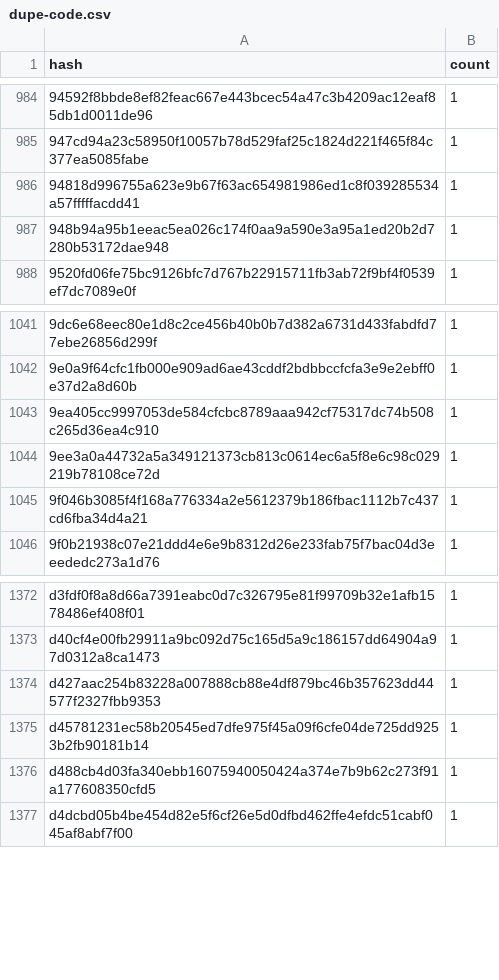
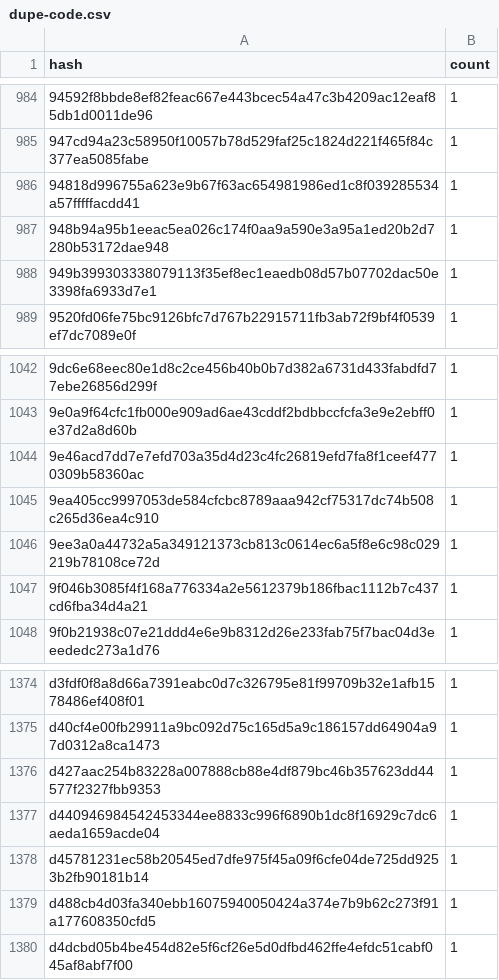
Before and after one commit to anupsdf/stellar-contract-wasms, a CSV file: analysis/dupe-code.csv, drawn as a sheet; only a part is shown, gaps mark what is left out; the diff names each change by its address in the sheet, - before the commit and + after, or states it on an @@ line.

```diff
--- a/analysis/dupe-code.csv
+++ b/analysis/dupe-code.csv
+row 988: 949b399303338079113f35ef8ec1eaedb08d57b07702dac50e3398fa6933d7e1 | 1
+row 1044: 9e46acd7dd7e7efd703a35d4d23c4fc26819efd7fa8f1ceef4770309b58360ac | 1
+row 1377: d440946984542453344ee8833c996f6890b1dc8f16929c7dc6aeda1659acde04 | 1
```
Also changed, not shown: analysis/dupe-sections.csv, analysis/dupe-specs.csv, 21 other files.
